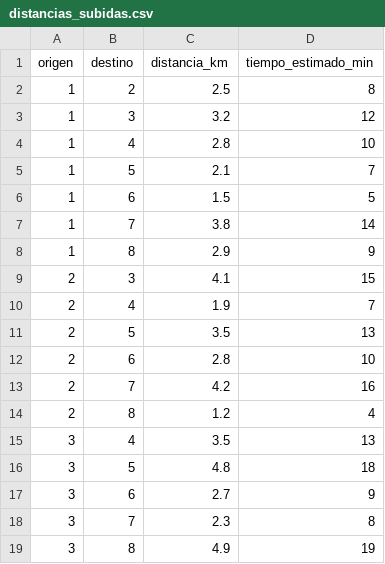
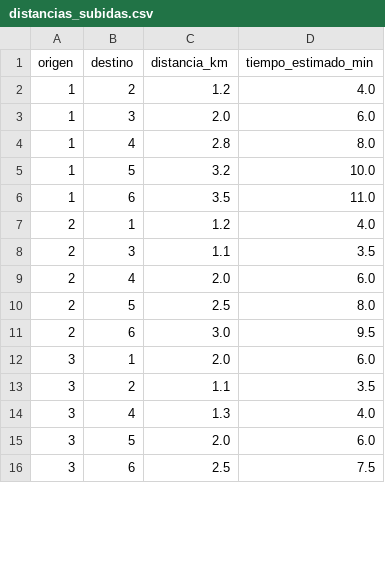
Before and after one commit to AlexQCh21/AE_PRODUCTO_FINAL, a CSV file: distancias_subidas.csv, drawn as a sheet; only a part is shown; the diff covers the shown part only.

```diff
--- a/distancias_subidas.csv
+++ b/distancias_subidas.csv
@@ -1,19 +1,16 @@
 origen,destino,distancia_km,tiempo_estimado_min
-1,2,2.5,8
-1,3,3.2,12
-1,4,2.8,10
-1,5,2.1,7
-1,6,1.5,5
-1,7,3.8,14
-1,8,2.9,9
-2,3,4.1,15
-2,4,1.9,7
-2,5,3.5,13
-2,6,2.8,10
-2,7,4.2,16
-2,8,1.2,4
-3,4,3.5,13
-3,5,4.8,18
-3,6,2.7,9
-3,7,2.3,8
-3,8,4.9,19
+1,2,1.2,4.0
+1,3,2.0,6.0
+1,4,2.8,8.0
+1,5,3.2,10.0
+1,6,3.5,11.0
+2,1,1.2,4.0
+2,3,1.1,3.5
+2,4,2.0,6.0
+2,5,2.5,8.0
+2,6,3.0,9.5
+3,1,2.0,6.0
+3,2,1.1,3.5
+3,4,1.3,4.0
+3,5,2.0,6.0
+3,6,2.5,7.5
```
Also changed, not shown: 12 added rows, 7 removed rows and 6 edited cells elsewhere in this file, zonas_subidas.csv.
